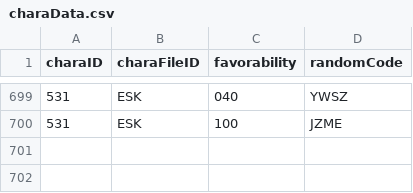
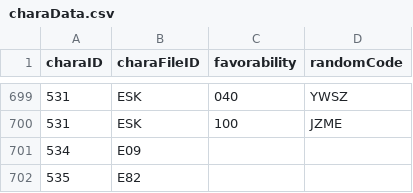
Before and after one commit to Kutouzi/FruitPickingTools, a CSV file: charaMap/charaData.csv, drawn as a sheet; only a part is shown, gaps mark what is left out.

Commit message:
更新至2022.12.16

```diff
--- a/charaMap/charaData.csv
+++ b/charaMap/charaData.csv
@@ -700 +700,3 @@ charaID,charaFileID,favorability,randomCode
 531,ESK,100,JZME
+534,E09,,
+535,E82,,
```
